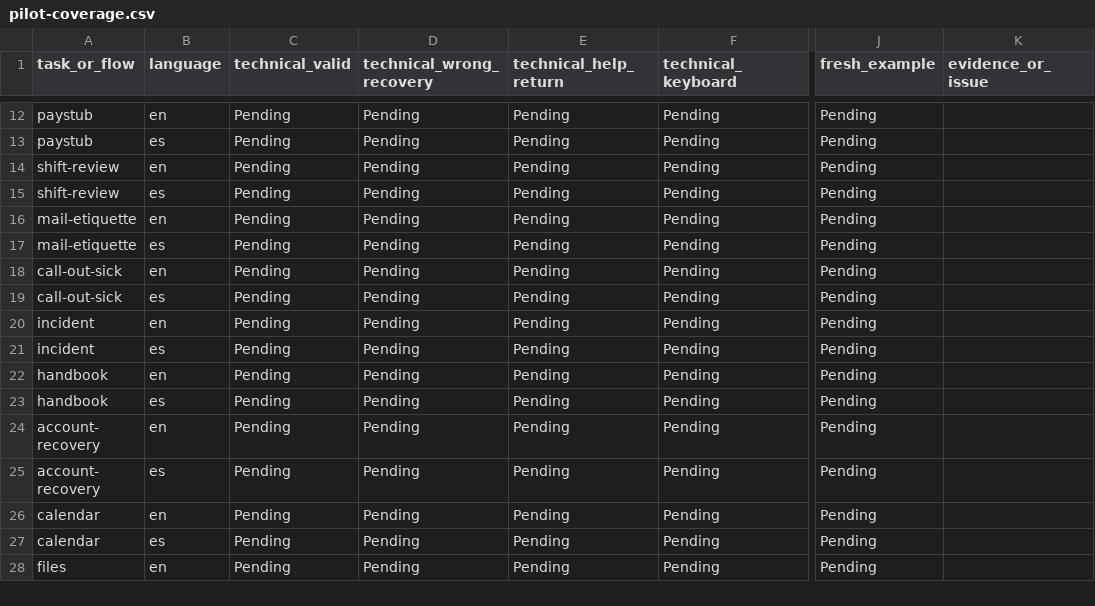
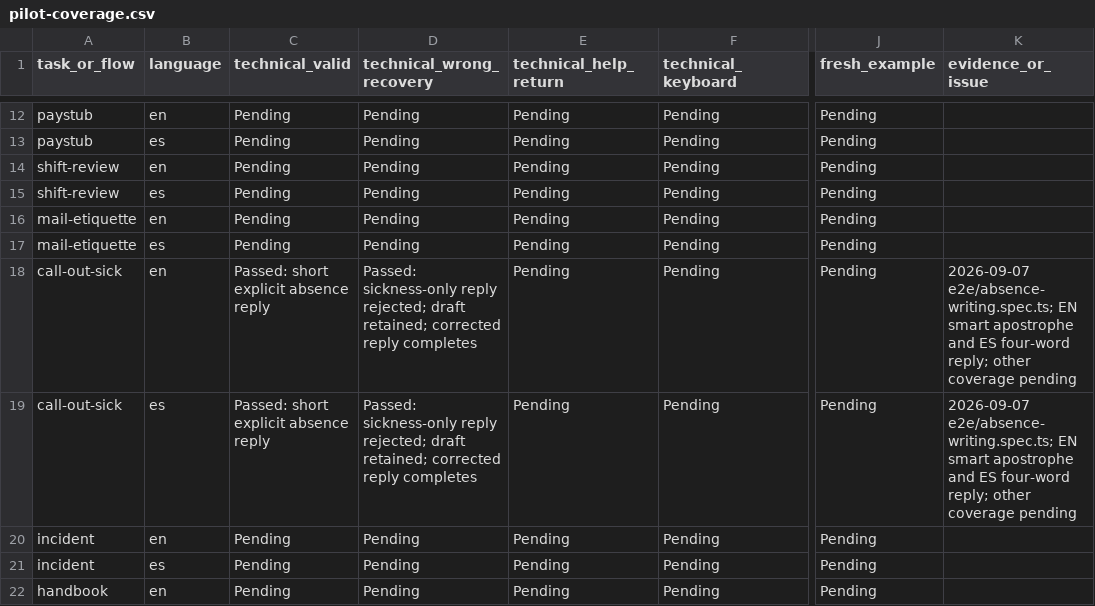
Before and after one commit to marlanamc/workplace-simulator, a CSV file: curriculum/pilot-coverage.csv, drawn as a sheet; only a part is shown, gaps mark what is left out; the shorter side is filled out with more unchanged rows; the diff names each change by its address in the sheet, - before the commit and + after, or states it on an @@ line.

Commit message:
Relax absence-message validation for concise bilingual replies

```diff
--- a/curriculum/pilot-coverage.csv
+++ b/curriculum/pilot-coverage.csv
-C18:C19 (technical_valid): Pending
+C18:C19 (technical_valid): Passed: short explicit absence reply
-D18:D19 (technical_wrong_recovery): Pending
+D18:D19 (technical_wrong_recovery): Passed: sickness-only reply rejected; draft retained; corrected reply completes
-K18:K19 (evidence_or_issue): (empty)
+K18:K19 (evidence_or_issue): 2026-09-07 e2e/absence-writing.spec.ts; EN smart apostrophe and ES four-word reply; other coverage pending
```
Also changed, not shown: 7 other files.
